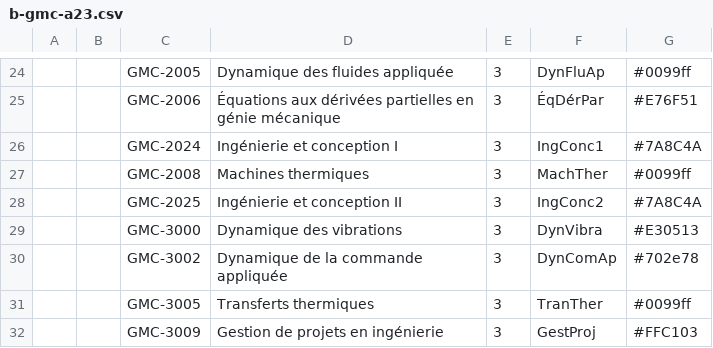
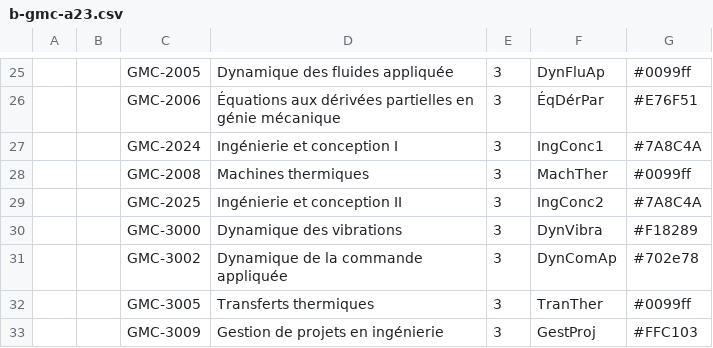
Before and after one commit to pcardou/grille-de-cheminement-interactive, a CSV file: versions-programme/b-gmc-a23.csv, drawn as a sheet; only a part is shown, gaps mark what is left out; addresses are those after the commit; the diff covers the shown part only; the diff names each change by its address in the sheet, - before the commit and + after, or states it on an @@ line.

```diff
--- a/versions-programme/b-gmc-a23.csv
+++ b/versions-programme/b-gmc-a23.csv
-G30: #E30513
+G30: #F18289
```
Also changed, not shown: 1 added row and 10 edited cells elsewhere in this file, versions-programme/b-gmc-a24.csv, versions-programme/b-gmc-a25.csv, 6 other files.
